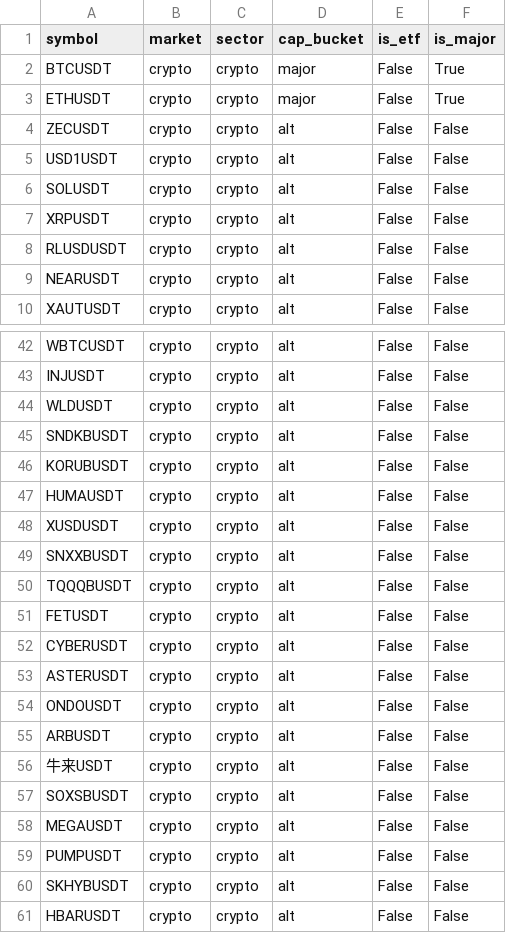
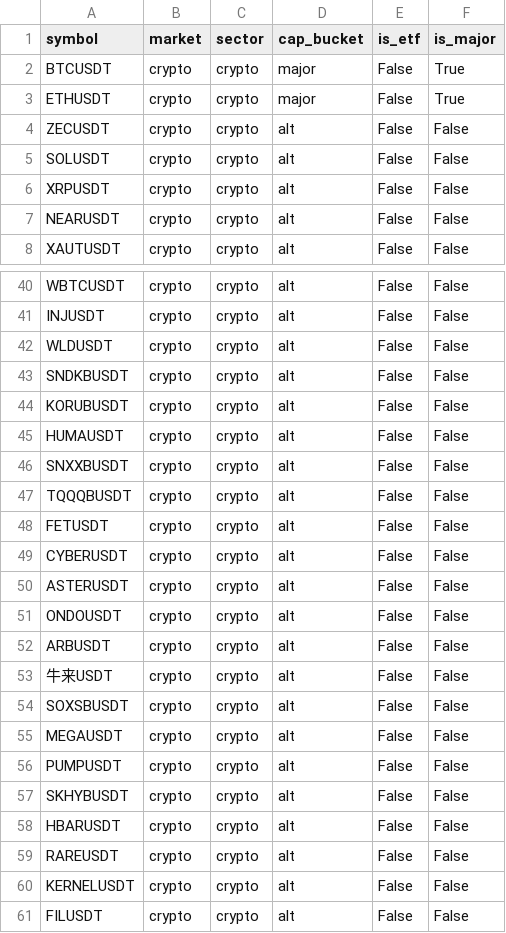
Before and after one commit to Temka921/tradingbot, a CSV file: universe/crypto.csv, drawn as a sheet; only a part is shown, gaps mark what is left out; removed rows and columns are numbered as before the commit, all else as after; the diff names each change by its address in the sheet, - before the commit and + after, or states it on an @@ line.

```diff
--- a/universe/crypto.csv
+++ b/universe/crypto.csv
-row 5: USD1USDT | crypto | crypto | alt | False | False
-row 8: RLUSDUSDT | crypto | crypto | alt | False | False
-row 48: XUSDUSDT | crypto | crypto | alt | False | False
+row 59: RAREUSDT | crypto | crypto | alt | False | False
+row 60: KERNELUSDT | crypto | crypto | alt | False | False
+row 61: FILUSDT | crypto | crypto | alt | False | False
```
Also changed, not shown: 4 other files.
